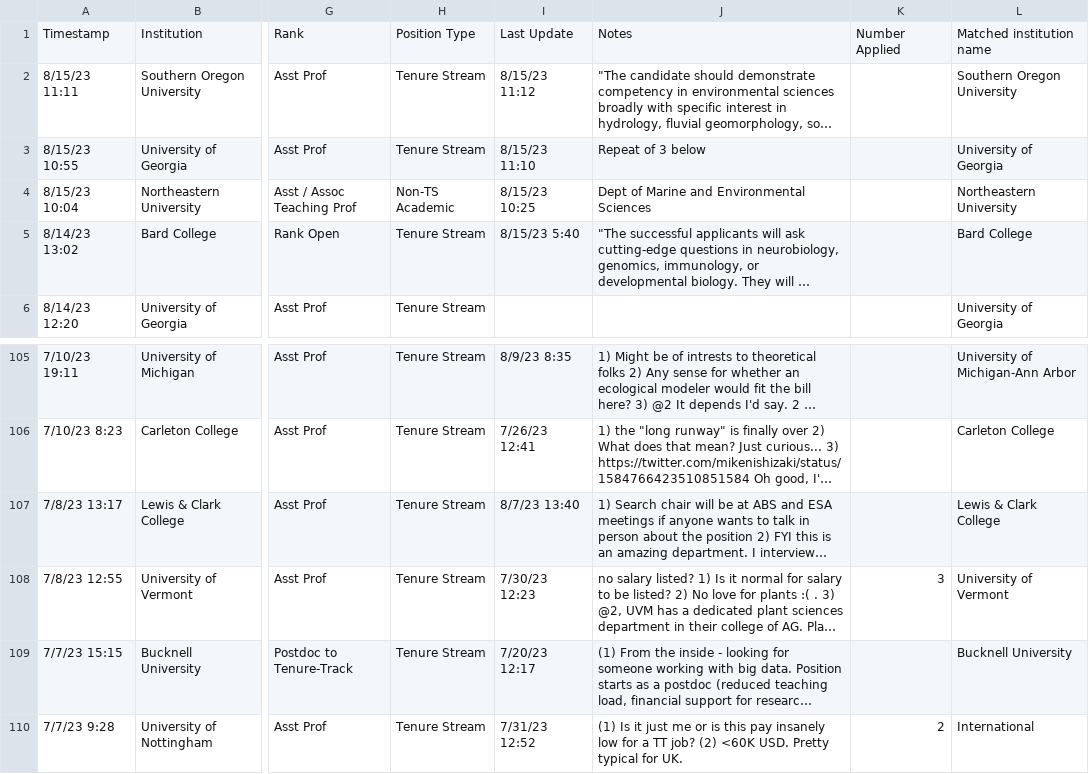
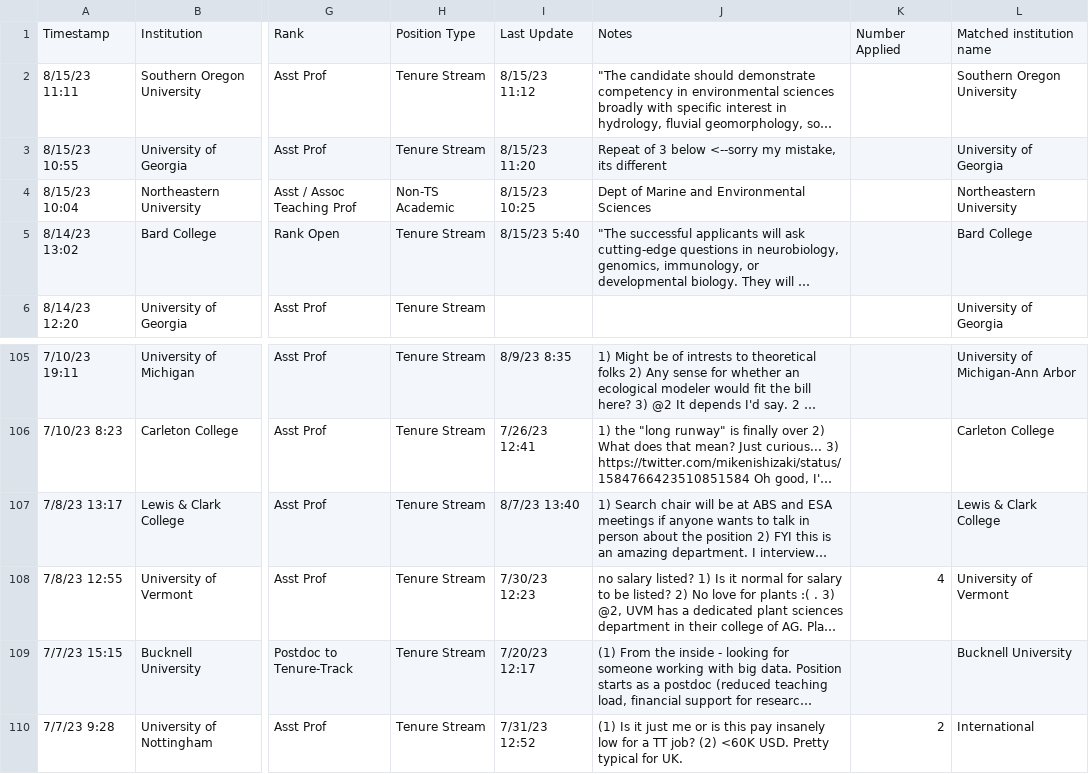
Before and after one commit to eddelbuettel/ecoevojobsR, a CSV file: data-raw/ecoevojobsR_faculty.csv, drawn as a sheet; only a part is shown, gaps mark what is left out; long unchanged cells end in …; the diff names each change by its address in the sheet, - before the commit and + after, or states it on an @@ line.

```diff
--- a/data-raw/ecoevojobsR_faculty.csv
+++ b/data-raw/ecoevojobsR_faculty.csv
-I3: 8/15/23 11:10
+I3: 8/15/23 11:20
-J3: Repeat of 3 below
+J3: Repeat of 3 below <--sorry my mistake, its different
-K108: 3
+K108: 4
```
Also changed, not shown: 1 other file.
